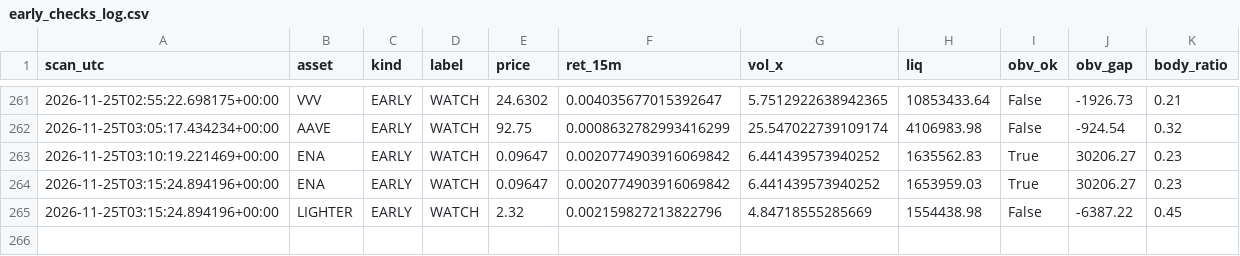
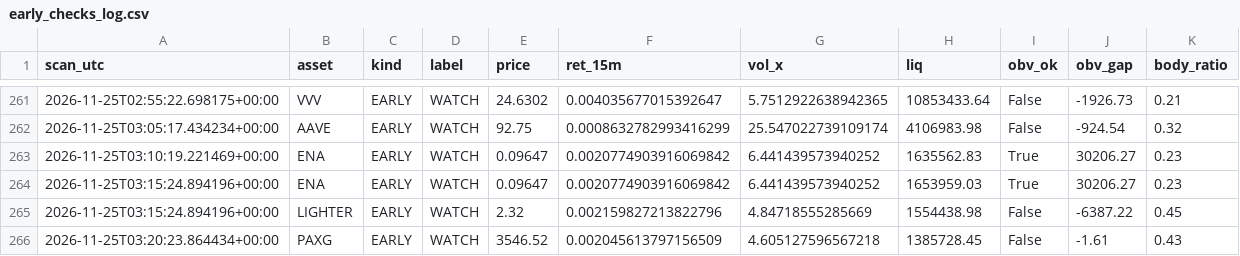
Before and after one commit to allenhuguley-glitch/cscan, a CSV file: early_checks_log.csv, drawn as a sheet; only a part is shown, gaps mark what is left out; the diff names each change by its address in the sheet, - before the commit and + after, or states it on an @@ line.

```diff
--- a/early_checks_log.csv
+++ b/early_checks_log.csv
+row 266: 2026-11-25T03:20:23.864434+00:00 | PAXG | EARLY | WATCH | 3546.52 | 0.002045613797156509 | 4.605127596567218 | 1385728.45 | False | -1.61 | 0.43
```
Also changed, not shown: fill_log.csv, 6 other files.
